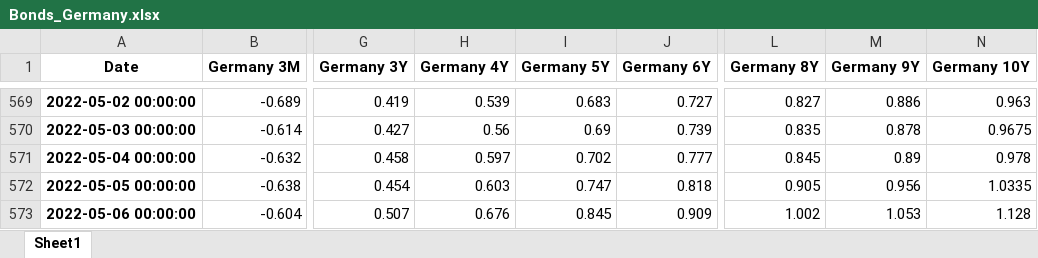
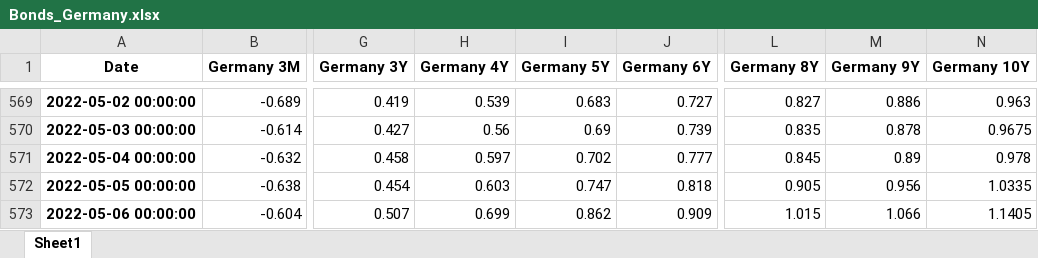
Before and after one commit to cober-data/curvature_database, an Excel workbook: Bonds_Germany.xlsx, sheet Sheet1, drawn as a sheet; only a part is shown, gaps mark what is left out; values as stored, in another font and other column widths than the file's, no borders; the diff names each change by its address in the sheet, - before the commit and + after, or states it on an @@ line.

```diff
--- a/Bonds_Germany.xlsx (sheet Sheet1)
+++ b/Bonds_Germany.xlsx (sheet Sheet1)
-H573 (Germany 4Y): 0.676
+H573 (Germany 4Y): 0.699
-I573 (Germany 5Y): 0.845
+I573 (Germany 5Y): 0.862
-L573 (Germany 8Y): 1.002
+L573 (Germany 8Y): 1.015
-M573 (Germany 9Y): 1.053
+M573 (Germany 9Y): 1.066
-N573 (Germany 10Y): 1.128
+N573 (Germany 10Y): 1.1405
```
Also changed, not shown: Bonds_Belgium.xlsx, Bonds_France.xlsx, 39 other files.
